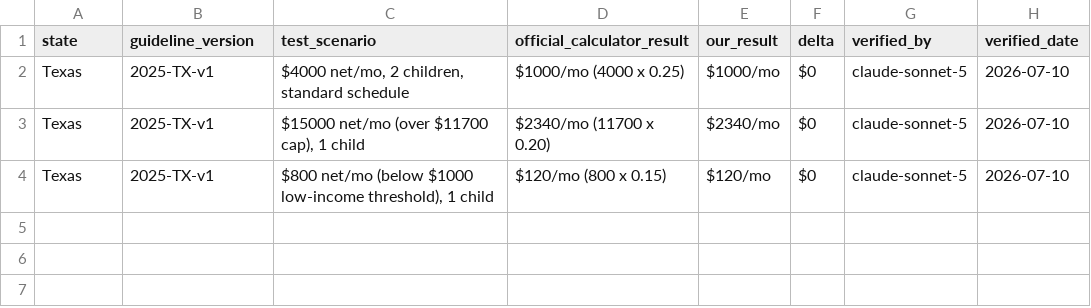
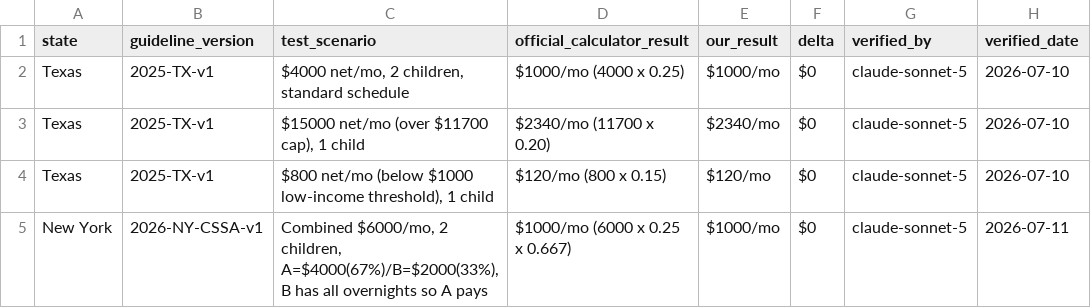
Before and after one commit to sadiyaqeen92639572-cloud/child-support-calculator-usa, a CSV file: research/verification-log.csv, drawn as a sheet.

```diff
--- a/research/verification-log.csv
+++ b/research/verification-log.csv
@@ -4 +4,2 @@ Texas,2025-TX-v1,"$15000 net/mo (over $11700 cap), 1 child",$2340/mo (11700 x 0.
 Texas,2025-TX-v1,"$800 net/mo (below $1000 low-income threshold), 1 child",$120/mo (800 x 0.15),$120/mo,$0,claude-sonnet-5,2026-07-10
+New York,2026-NY-CSSA-v1,"Combined $6000/mo, 2 children, A=$4000(67%)/B=$2000(33%), B has all overnights so A pays",$1000/mo (6000 x 0.25 x 0.667),$1000/mo,$0,claude-sonnet-5,2026-07-11
```
Also changed, not shown: research/sourcing-tracker.csv, 10 other files.
